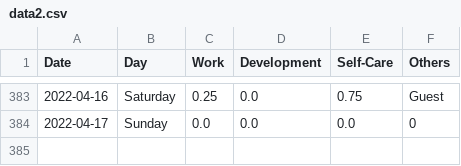
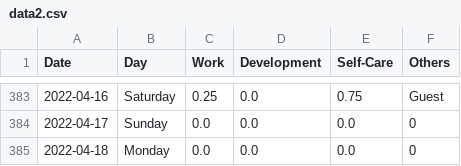
Before and after one commit to krystinli/Time_Management, a CSV file: data/data2.csv, drawn as a sheet; only a part is shown, gaps mark what is left out; the diff names each change by its address in the sheet, - before the commit and + after, or states it on an @@ line.

```diff
--- a/data/data2.csv
+++ b/data/data2.csv
+row 385: 2022-04-18 | Monday | 0.0 | 0.0 | 0.0 | 0
```
Also changed, not shown: 4 other files.
